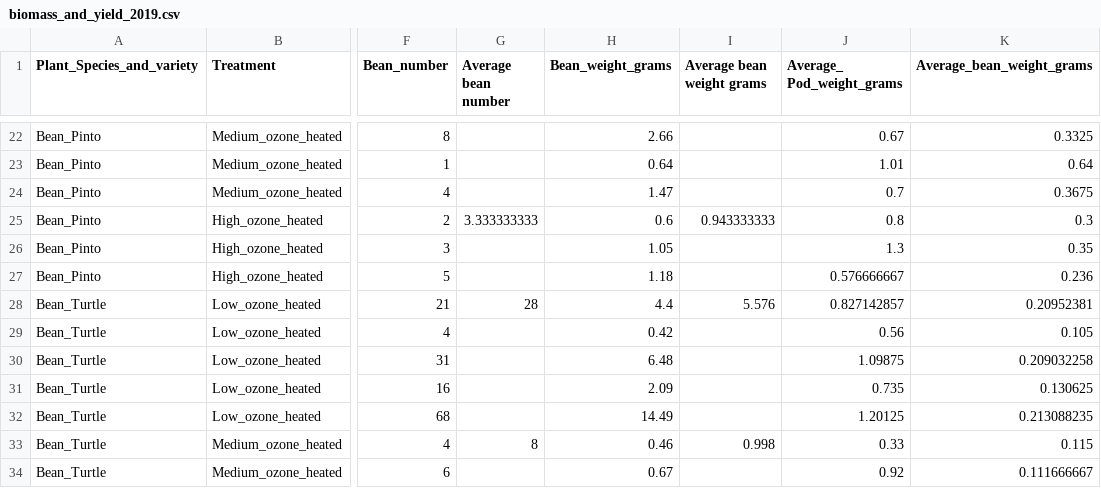
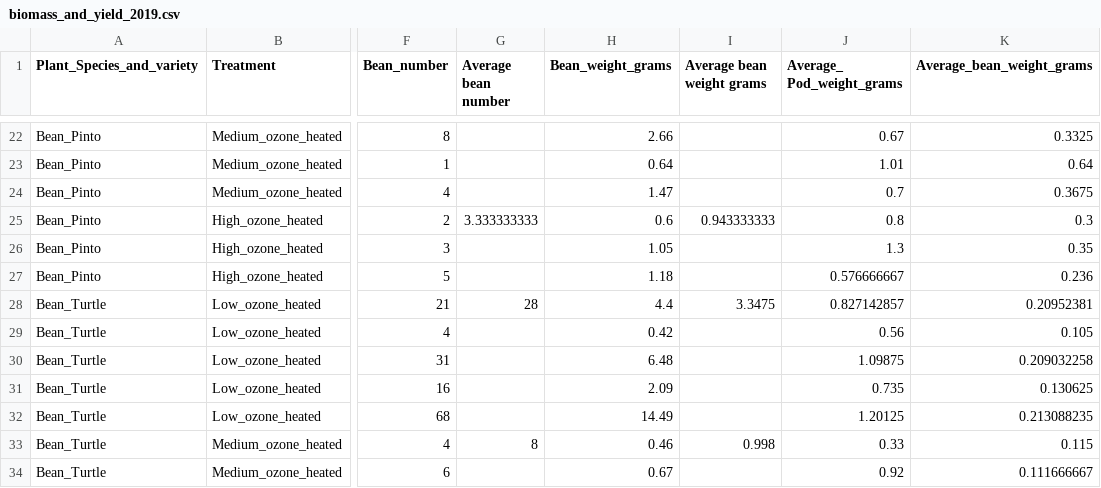
Before and after one commit to EmiLinehan/EmiLinehan.github.io, a CSV file: biomass_and_yield_2019.csv, drawn as a sheet; only a part is shown, gaps mark what is left out; the diff names each change by its address in the sheet, - before the commit and + after, or states it on an @@ line.

Commit message:
Update biomass_and_yield_2019.csv

```diff
--- a/biomass_and_yield_2019.csv
+++ b/biomass_and_yield_2019.csv
-I28 (Average bean weight grams): 5.576
+I28 (Average bean weight grams): 3.3475
```
